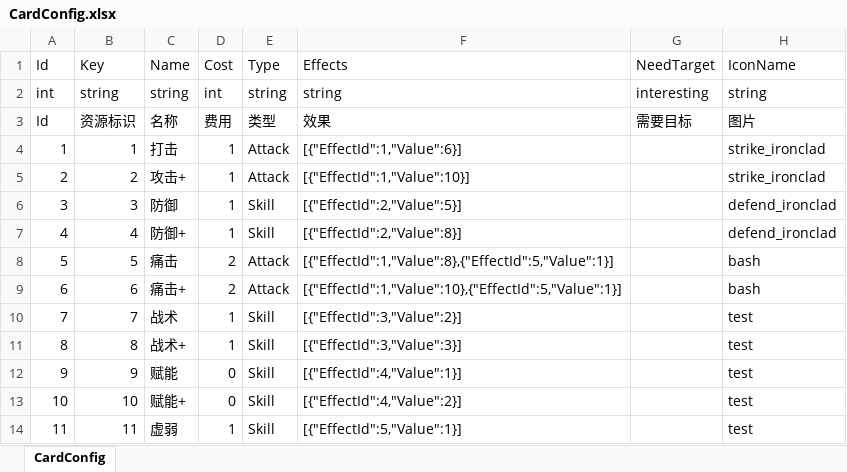
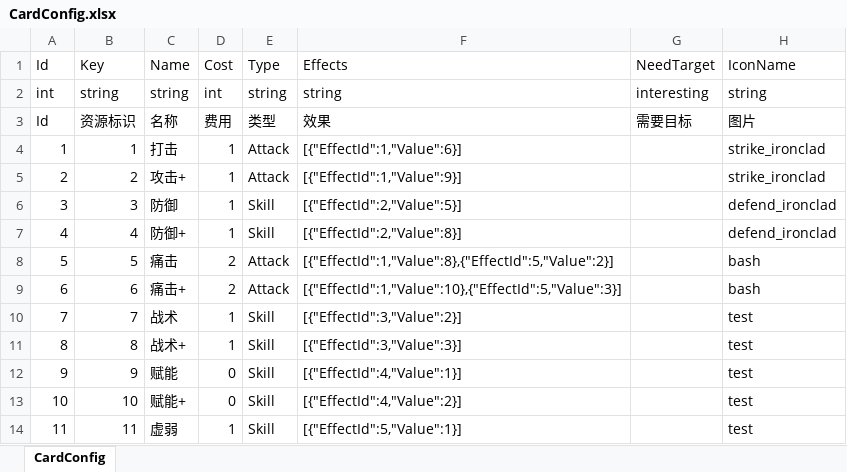
Before and after one commit to koto233/Unity-Roguelike-Deckbuilder, an Excel workbook: Roguelike-Deckbuilder/Assets/Config/Excel/CardConfig.xlsx, sheet CardConfig, drawn as a sheet; values as stored, in another font and other column widths than the file's, no borders; the diff names each change by its address in the sheet, - before the commit and + after, or states it on an @@ line.

Commit message:
feat(game-config): 更新卡牌配置数值和战斗UI资源
- 调整CardConfig.json中多个卡牌效果数值：将EffectId为1的Value从10改为9，
  EffectId为5的两个实例的Value分别从1改为2和从1改为3

- 重命名并调整图片资源：将Arrow.png重命名为discard_pile.png，并将
  spritePixelsToUnits从200改为100

- 新增BattleUI文件夹及配套meta文件用于管理战斗界面资源

- 添加多个战斗UI相关图片资源：draw_pile.png、end_turn_button.png、
  end_turn_button_glow.png、exhaust_pile.png、pile_button_count.png

- 添加生命值条相关资源：health_bar.png、health_bar_bg.png、
  health_bar_fill.png、health_bar_stroke.png及其meta配置文件

```diff
--- a/Roguelike-Deckbuilder/Assets/Config/Excel/CardConfig.xlsx (sheet CardConfig)
+++ b/Roguelike-Deckbuilder/Assets/Config/Excel/CardConfig.xlsx (sheet CardConfig)
-F5 (Effects): [{"EffectId":1,"Value":10}]
+F5 (Effects): [{"EffectId":1,"Value":9}]
-F8 (Effects): [{"EffectId":1,"Value":8},{"EffectId":5,"Value":1}]
+F8 (Effects): [{"EffectId":1,"Value":8},{"EffectId":5,"Value":2}]
-F9 (Effects): [{"EffectId":1,"Value":10},{"EffectId":5,"Value":1}]
+F9 (Effects): [{"EffectId":1,"Value":10},{"EffectId":5,"Value":3}]
```
Also changed, not shown: 45 other files.
